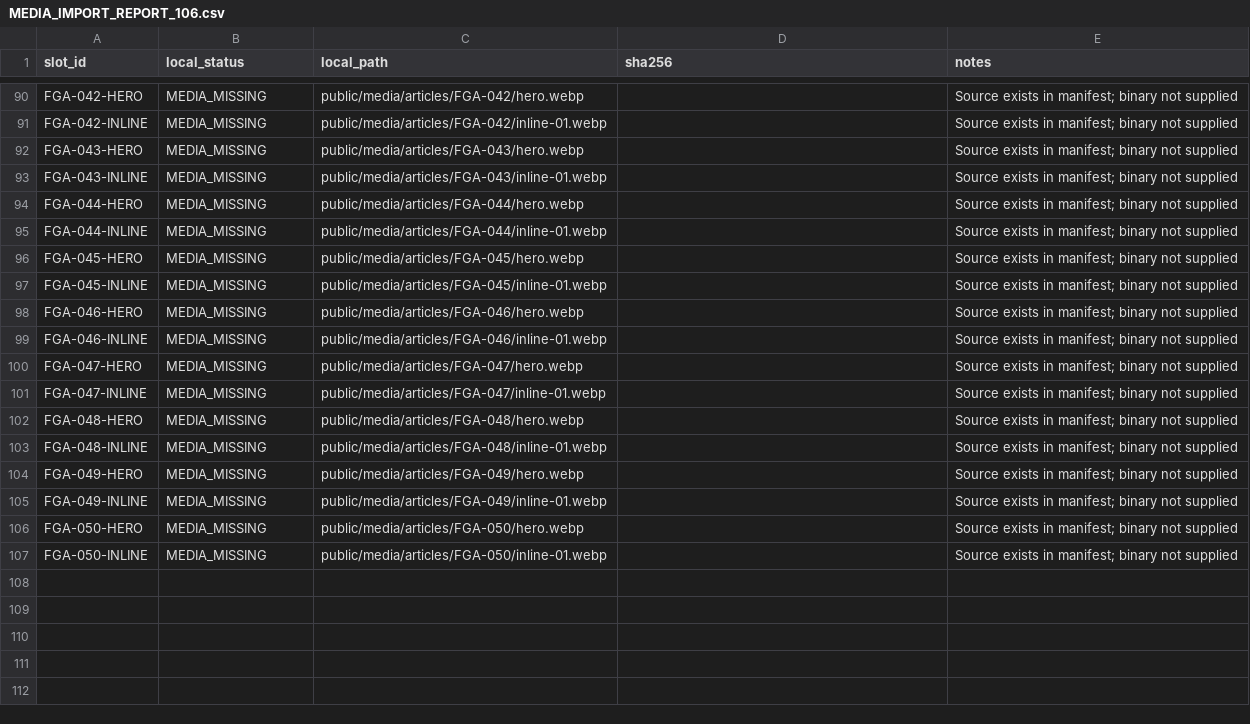
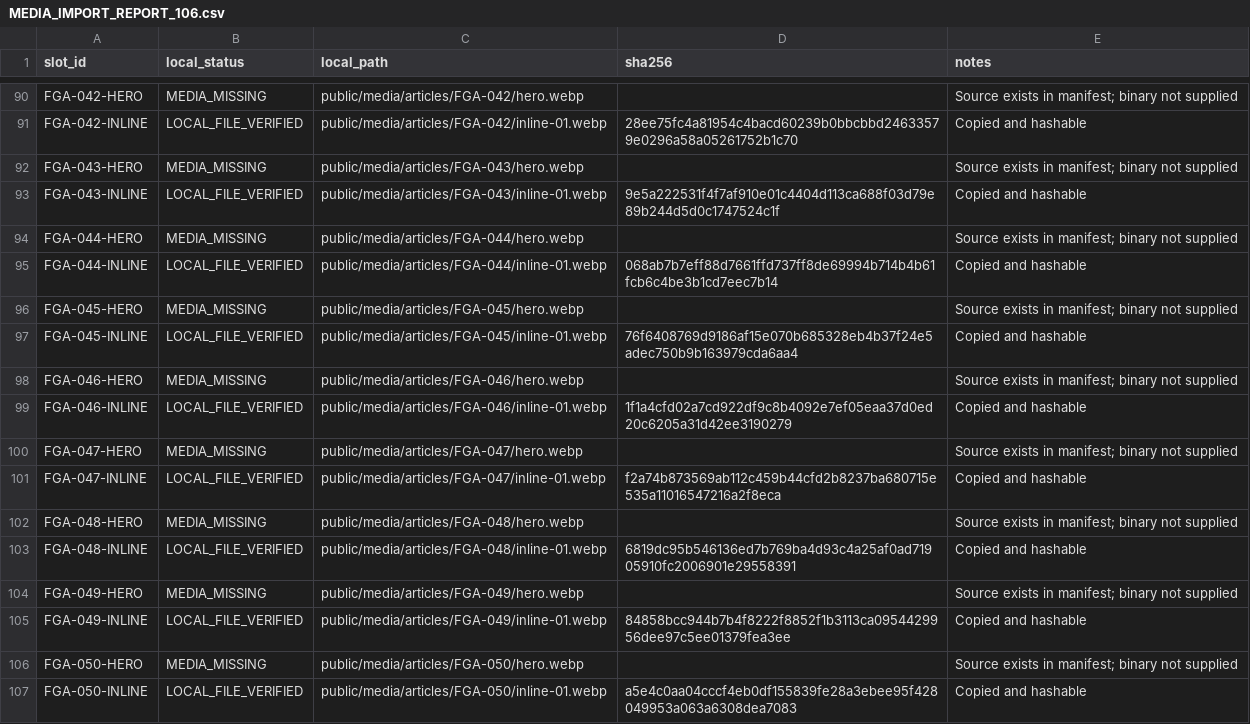
Before and after one commit to nguyentuanshalom90-arch/fieldgearatlas-magazine-v2, a CSV file: MEDIA_IMPORT_REPORT_106.csv, drawn as a sheet; only a part is shown, gaps mark what is left out; the diff covers the shown part only; the diff names each change by its address in the sheet, - before the commit and + after, or states it on an @@ line.

Commit message:
Import verified Figma inline media and re-audit

```diff
--- a/MEDIA_IMPORT_REPORT_106.csv
+++ b/MEDIA_IMPORT_REPORT_106.csv
-B91 (local_status): MEDIA_MISSING
+B91 (local_status): LOCAL_FILE_VERIFIED
-D91 (sha256): (empty)
+D91 (sha256): 28ee75fc4a81954c4bacd60239b0bbcbbd24633579e0296a58a05261752b1c70
-E91 (notes): Source exists in manifest; binary not supplied
+E91 (notes): Copied and hashable
-B93 (local_status): MEDIA_MISSING
+B93 (local_status): LOCAL_FILE_VERIFIED
-D93 (sha256): (empty)
+D93 (sha256): 9e5a222531f4f7af910e01c4404d113ca688f03d79e89b244d5d0c1747524c1f
-E93 (notes): Source exists in manifest; binary not supplied
+E93 (notes): Copied and hashable
-B95 (local_status): MEDIA_MISSING
+B95 (local_status): LOCAL_FILE_VERIFIED
-D95 (sha256): (empty)
+D95 (sha256): 068ab7b7eff88d7661ffd737ff8de69994b714b4b61fcb6c4be3b1cd7eec7b14
-E95 (notes): Source exists in manifest; binary not supplied
+E95 (notes): Copied and hashable
-B97 (local_status): MEDIA_MISSING
+B97 (local_status): LOCAL_FILE_VERIFIED
-D97 (sha256): (empty)
+D97 (sha256): 76f6408769d9186af15e070b685328eb4b37f24e5adec750b9b163979cda6aa4
-E97 (notes): Source exists in manifest; binary not supplied
+E97 (notes): Copied and hashable
-B99 (local_status): MEDIA_MISSING
+B99 (local_status): LOCAL_FILE_VERIFIED
-D99 (sha256): (empty)
+D99 (sha256): 1f1a4cfd02a7cd922df9c8b4092e7ef05eaa37d0ed20c6205a31d42ee3190279
-E99 (notes): Source exists in manifest; binary not supplied
+E99 (notes): Copied and hashable
-B101 (local_status): MEDIA_MISSING
+B101 (local_status): LOCAL_FILE_VERIFIED
-D101 (sha256): (empty)
+D101 (sha256): f2a74b873569ab112c459b44cfd2b8237ba680715e535a11016547216a2f8eca
-E101 (notes): Source exists in manifest; binary not supplied
+E101 (notes): Copied and hashable
-B103 (local_status): MEDIA_MISSING
+B103 (local_status): LOCAL_FILE_VERIFIED
-D103 (sha256): (empty)
+D103 (sha256): 6819dc95b546136ed7b769ba4d93c4a25af0ad71905910fc2006901e29558391
-E103 (notes): Source exists in manifest; binary not supplied
+E103 (notes): Copied and hashable
-B105 (local_status): MEDIA_MISSING
+B105 (local_status): LOCAL_FILE_VERIFIED
-D105 (sha256): (empty)
+D105 (sha256): 84858bcc944b7b4f8222f8852f1b3113ca0954429956dee97c5ee01379fea3ee
-E105 (notes): Source exists in manifest; binary not supplied
+E105 (notes): Copied and hashable
-B107 (local_status): MEDIA_MISSING
+B107 (local_status): LOCAL_FILE_VERIFIED
-D107 (sha256): (empty)
+D107 (sha256): a5e4c0aa04cccf4eb0df155839fe28a3ebee95f428049953a063a6308dea7083
-E107 (notes): Source exists in manifest; binary not supplied
+E107 (notes): Copied and hashable
```
Also changed, not shown: 60 edited cells elsewhere in this file, 42 other files.
